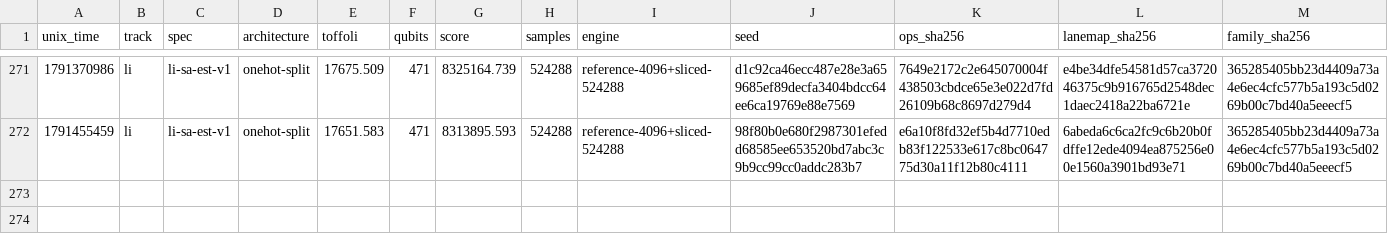
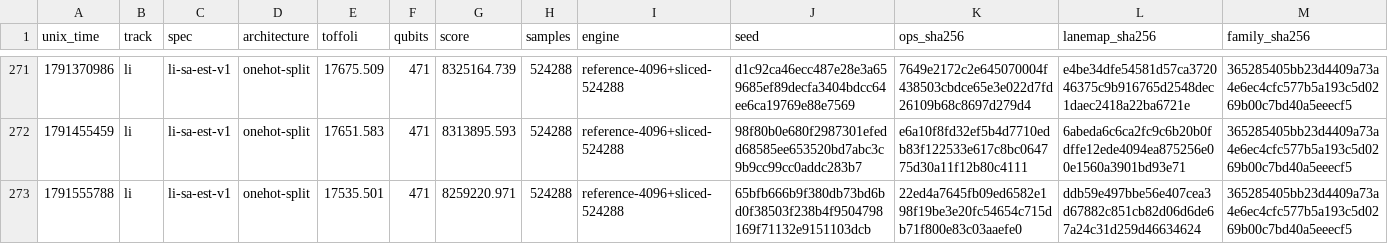
Before and after one commit to teddyjfpender/quantum-autoresearch-challenge, a TSV file: challenges/femoco/results.tsv, drawn as a sheet; only a part is shown, gaps mark what is left out; rows hold the shown columns only; the diff names each change by its address in the sheet, - before the commit and + after, or states it on an @@ line.

```diff
--- a/challenges/femoco/results.tsv
+++ b/challenges/femoco/results.tsv
+row 273: 1791555788 | li | li-sa-est-v1 | onehot-split | 17535.501 | 471 | 8259220.971 | 524288 | reference-4096+sliced-524288 | 65bfb666b9f380db73bd6bd0f38503f238b4f9504798169f71132e9151103dcb | 22ed4a7645fb09ed6582e198f19be3e20fc54654c715db71f800e83c03aaefe0 | ddb59e497bbe56e407cea3d67882c851cb82d06d6de67a24c31d259d46634624 | 365285405bb23d4409a73a4e6ec4cfc577b5a193c5d0269b00c7bd40a5eeecf5
```
Also changed, not shown: 1 other file.
